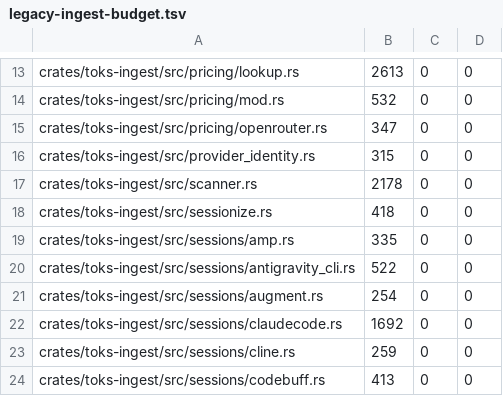
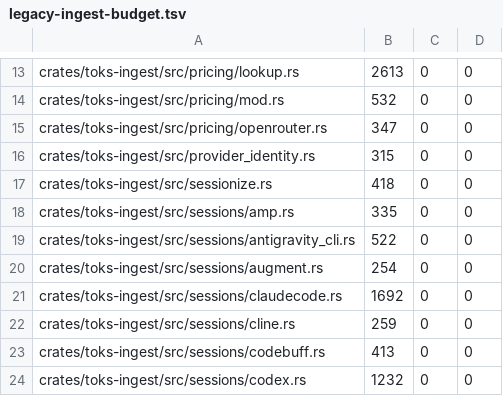
Before and after one commit to Luzivog/toks, a TSV file: scripts/quality/legacy-ingest-budget.tsv, drawn as a sheet; only a part is shown, gaps mark what is left out; the shorter side is filled out with more unchanged rows; the diff names each change by its address in the sheet, - before the commit and + after, or states it on an @@ line.

Commit message:
Split scanner discovery by client

```diff
--- a/scripts/quality/legacy-ingest-budget.tsv
+++ b/scripts/quality/legacy-ingest-budget.tsv
-row 17: crates/toks-ingest/src/scanner.rs | 2178 | 0 | 0
```
Also changed, not shown: 28 other files.
